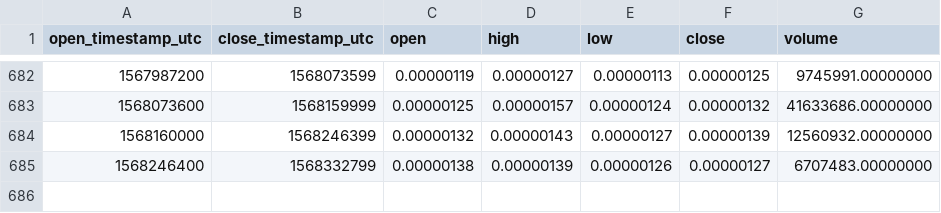
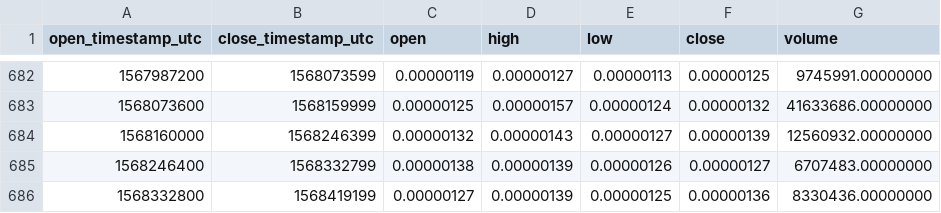
Before and after one commit to cryptobigbro/binance-YOYOBTC, a CSV file: binance-YOYOBTC-1d.csv, drawn as a sheet; only a part is shown, gaps mark what is left out.

Commit message:
Update OHLCV data.

```diff
--- a/binance-YOYOBTC-1d.csv
+++ b/binance-YOYOBTC-1d.csv
@@ -685 +685,2 @@ open_timestamp_utc,close_timestamp_utc,open,high,low,close,volume
 1568246400,1568332799,0.00000138,0.00000139,0.00000126,0.00000127,6707483.00000000
+1568332800,1568419199,0.00000127,0.00000139,0.00000125,0.00000136,8330436.00000000
```
Also changed, not shown: 1 other file.
